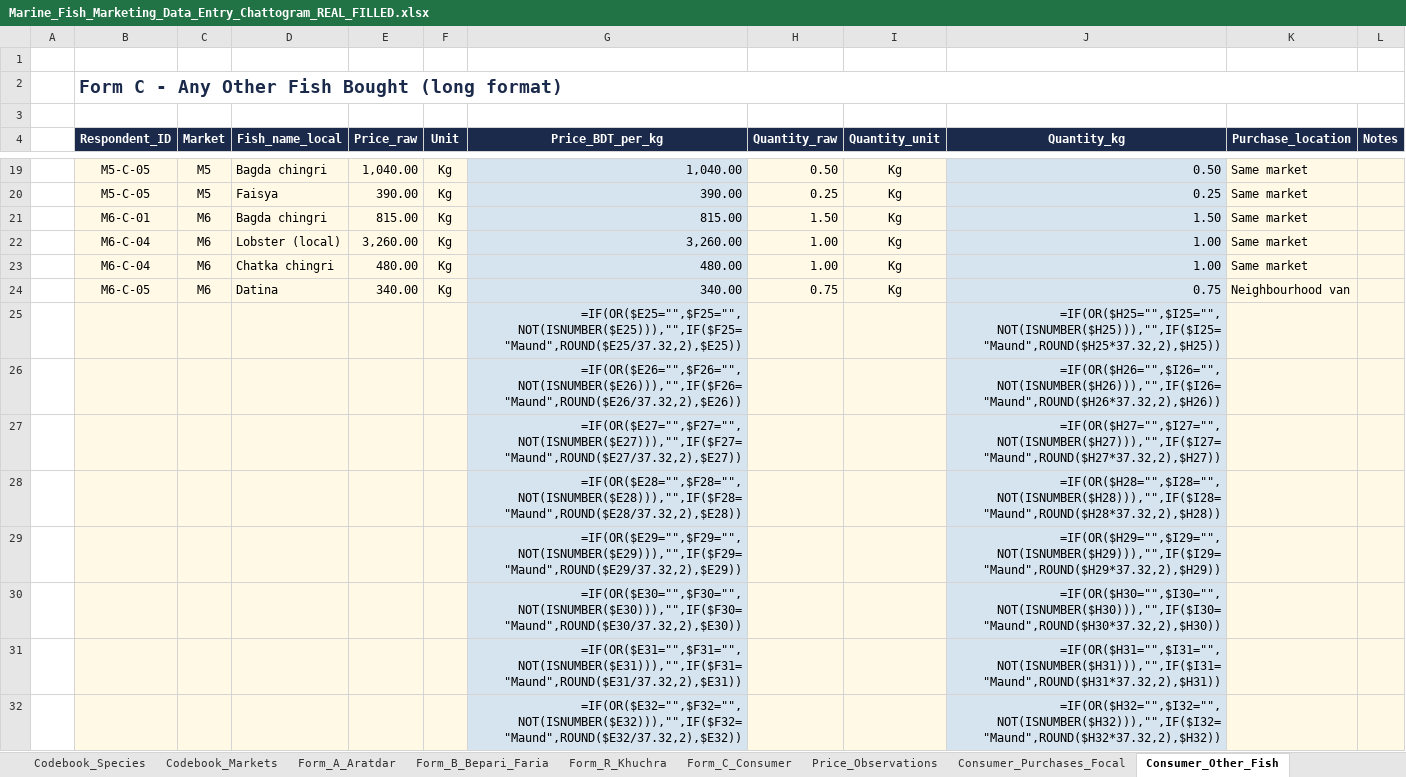
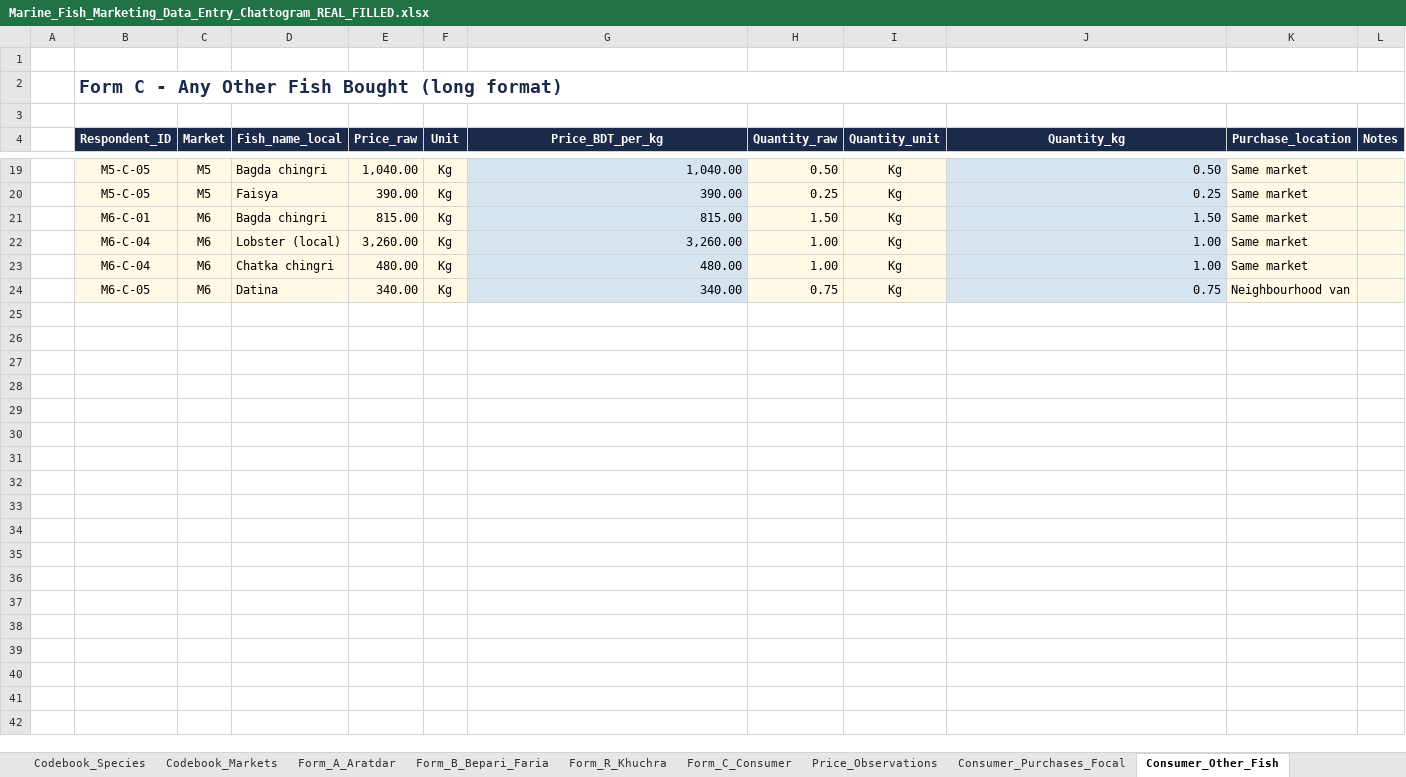
Before and after one commit to rafsancuac/TermPaperNew, an Excel workbook: 04_data_filled/Marine_Fish_Marketing_Data_Entry_Chattogram_REAL_FILLED.xlsx, sheet Consumer_Other_Fish, drawn as a sheet; only a part is shown, gaps mark what is left out; values as stored, in another font and other column widths than the file's, no borders; formulas without a stored value are shown as written; charts and pictures not drawn; the diff covers the shown part only; the diff names each change by its address in the sheet, - before the commit and + after, or states it on an @@ line.

```diff
--- a/04_data_filled/Marine_Fish_Marketing_Data_Entry_Chattogram_REAL_FILLED.xlsx (sheet Consumer_Other_Fish)
+++ b/04_data_filled/Marine_Fish_Marketing_Data_Entry_Chattogram_REAL_FILLED.xlsx (sheet Consumer_Other_Fish)
-row 25:  |  |  |  |  |  | =IF(OR($E25="",$F25="",NOT(ISNUMBER($E25))),"",IF($F25="Maund",ROUND($E25/37.32,2),$E25)) |  |  | =IF(OR($H25="",$I25="",NOT(ISNUMBER($H25))),"",IF($I25="Maund",ROUND($H25*37.32,2),$H25))
-row 26:  |  |  |  |  |  | =IF(OR($E26="",$F26="",NOT(ISNUMBER($E26))),"",IF($F26="Maund",ROUND($E26/37.32,2),$E26)) |  |  | =IF(OR($H26="",$I26="",NOT(ISNUMBER($H26))),"",IF($I26="Maund",ROUND($H26*37.32,2),$H26))
-row 27:  |  |  |  |  |  | =IF(OR($E27="",$F27="",NOT(ISNUMBER($E27))),"",IF($F27="Maund",ROUND($E27/37.32,2),$E27)) |  |  | =IF(OR($H27="",$I27="",NOT(ISNUMBER($H27))),"",IF($I27="Maund",ROUND($H27*37.32,2),$H27))
-row 28:  |  |  |  |  |  | =IF(OR($E28="",$F28="",NOT(ISNUMBER($E28))),"",IF($F28="Maund",ROUND($E28/37.32,2),$E28)) |  |  | =IF(OR($H28="",$I28="",NOT(ISNUMBER($H28))),"",IF($I28="Maund",ROUND($H28*37.32,2),$H28))
-row 29:  |  |  |  |  |  | =IF(OR($E29="",$F29="",NOT(ISNUMBER($E29))),"",IF($F29="Maund",ROUND($E29/37.32,2),$E29)) |  |  | =IF(OR($H29="",$I29="",NOT(ISNUMBER($H29))),"",IF($I29="Maund",ROUND($H29*37.32,2),$H29))
-row 30:  |  |  |  |  |  | =IF(OR($E30="",$F30="",NOT(ISNUMBER($E30))),"",IF($F30="Maund",ROUND($E30/37.32,2),$E30)) |  |  | =IF(OR($H30="",$I30="",NOT(ISNUMBER($H30))),"",IF($I30="Maund",ROUND($H30*37.32,2),$H30))
-row 31:  |  |  |  |  |  | =IF(OR($E31="",$F31="",NOT(ISNUMBER($E31))),"",IF($F31="Maund",ROUND($E31/37.32,2),$E31)) |  |  | =IF(OR($H31="",$I31="",NOT(ISNUMBER($H31))),"",IF($I31="Maund",ROUND($H31*37.32,2),$H31))
-row 32:  |  |  |  |  |  | =IF(OR($E32="",$F32="",NOT(ISNUMBER($E32))),"",IF($F32="Maund",ROUND($E32/37.32,2),$E32)) |  |  | =IF(OR($H32="",$I32="",NOT(ISNUMBER($H32))),"",IF($I32="Maund",ROUND($H32*37.32,2),$H32))
```
Also changed, not shown: 72 removed rows elsewhere in this sheet, sheet Consumer_Purchases_Focal, sheet Tag_Price_Sheet, sheet Price_Observations, sheet Progress_Dashboard, sheet QC_Check, sheet Data_Collection_Log, 4 more sheets, formulas that keep their value, charts or pictures, analysis_outputs/Analysis_Summary.xlsx, analysis_outputs_r/R_Analysis_Summary.xlsx, 41 other files.
